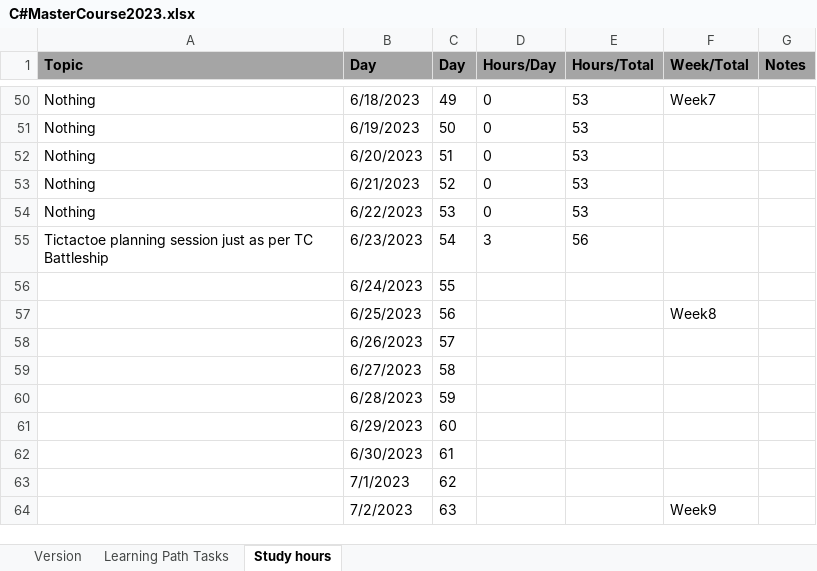
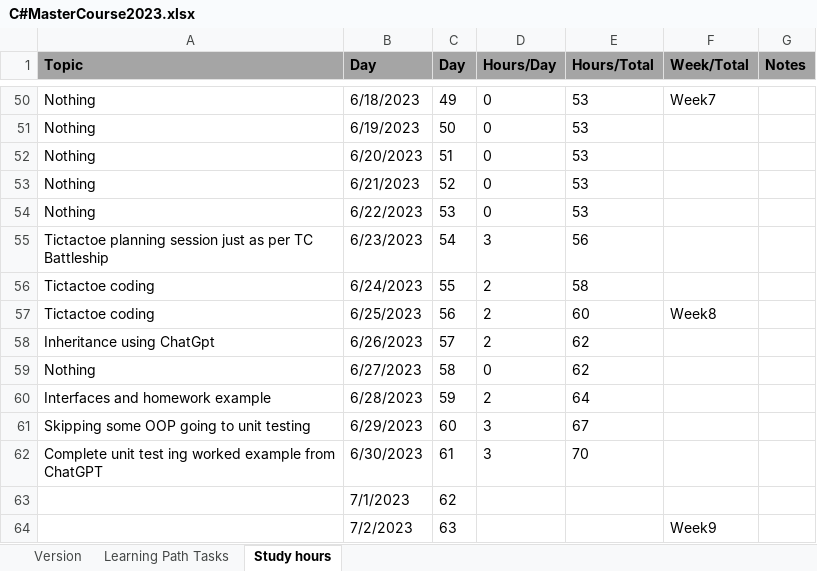
Before and after one commit to maccer989/Learning-Path-Log, an Excel workbook: C#MasterCourse2023.xlsx, sheet Study hours, drawn as a sheet; only a part is shown, gaps mark what is left out; values as stored, in another font and other column widths than the file's, no borders; the diff names each change by its address in the sheet, - before the commit and + after, or states it on an @@ line.

Commit message:
updated till 30-06-23
updated till 30-06-23

```diff
--- a/C#MasterCourse2023.xlsx (sheet Study hours)
+++ b/C#MasterCourse2023.xlsx (sheet Study hours)
-A56:A57 (Topic): (empty)
+A56:A57 (Topic): Tictactoe coding
-D56:D58 (Hours/Day): (empty)
+D56:D58 (Hours/Day): 2
-E56 (Hours/Total): (empty)
+E56 (Hours/Total): 58
-E57 (Hours/Total): (empty)
+E57 (Hours/Total): 60
-A58 (Topic): (empty)
+A58 (Topic): Inheritance using ChatGpt
-E58:E59 (Hours/Total): (empty)
+E58:E59 (Hours/Total): 62
-A59 (Topic): (empty)
+A59 (Topic): Nothing
-D59 (Hours/Day): (empty)
+D59 (Hours/Day): 0
-A60 (Topic): (empty)
+A60 (Topic): Interfaces and homework example
-D60 (Hours/Day): (empty)
+D60 (Hours/Day): 2
-E60 (Hours/Total): (empty)
+E60 (Hours/Total): 64
-A61 (Topic): (empty)
+A61 (Topic): Skipping some OOP going to unit testing
-D61:D62 (Hours/Day): (empty)
+D61:D62 (Hours/Day): 3
-E61 (Hours/Total): (empty)
+E61 (Hours/Total): 67
-A62 (Topic): (empty)
+A62 (Topic): Complete unit test ing worked example from ChatGPT
-E62 (Hours/Total): (empty)
+E62 (Hours/Total): 70
```
